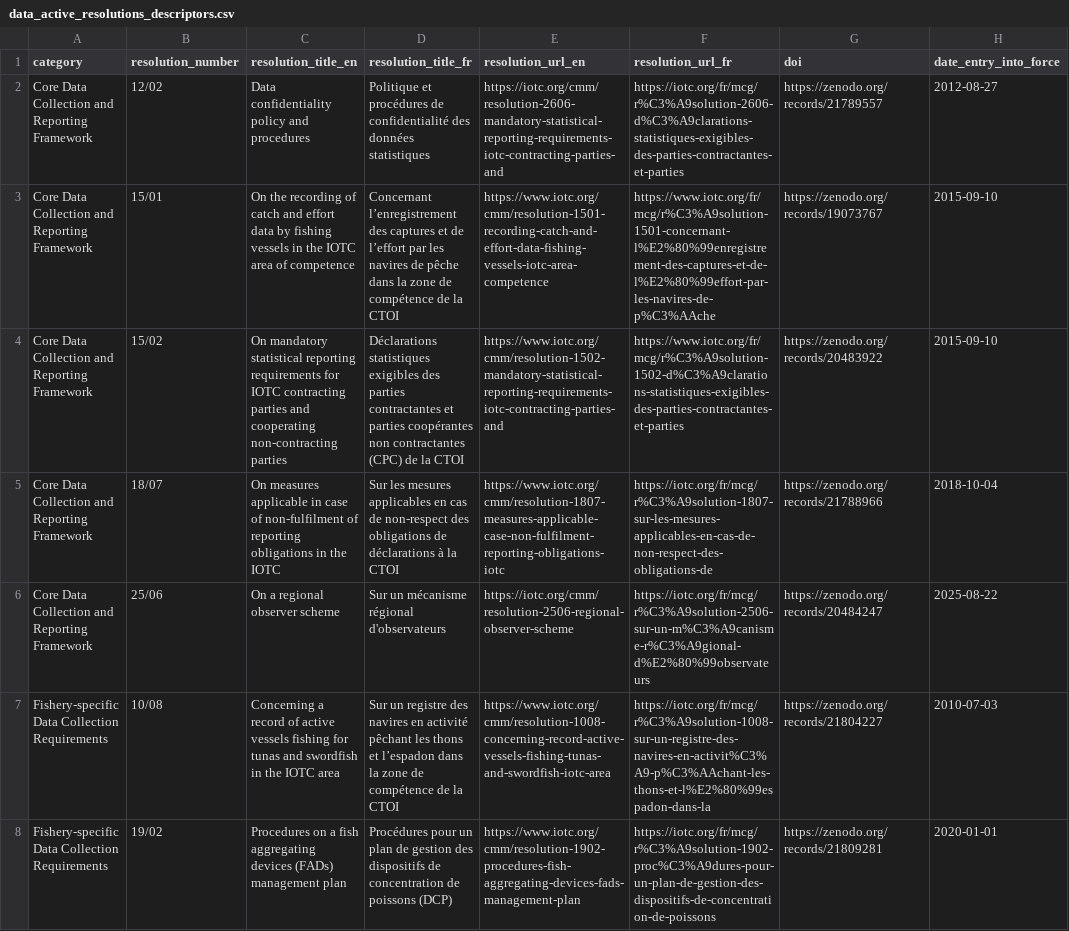
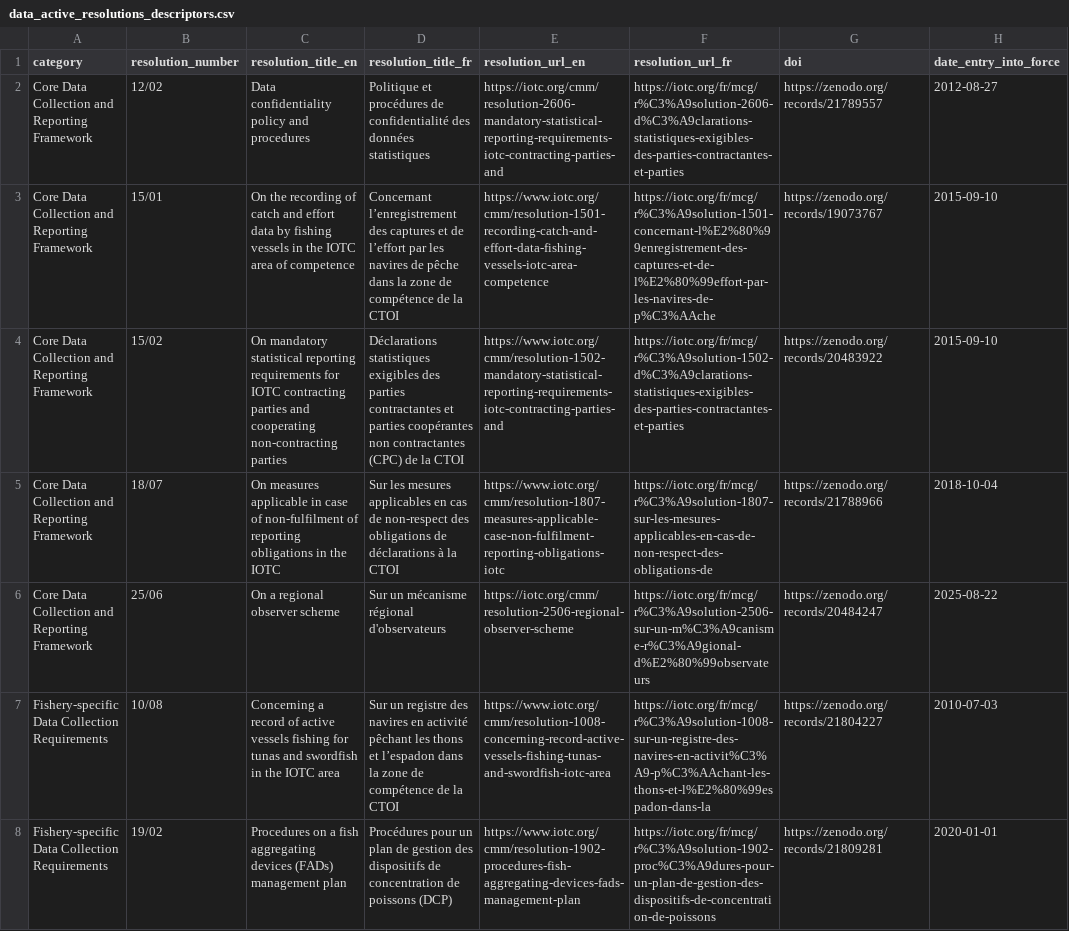
Before and after one commit to iotc-secretariat/iotc-data-cmms, a CSV file: inputs/data_active_resolutions_descriptors.csv, drawn as a sheet; only a part is shown; the diff covers the shown part only; the diff names each change by its address in the sheet, - before the commit and + after, or states it on an @@ line.

Commit message:
Update of information for some CMMs

```diff
--- a/inputs/data_active_resolutions_descriptors.csv
+++ b/inputs/data_active_resolutions_descriptors.csv
-F3 (resolution_url_fr): https://www.iotc.org/fr/mcg/r%C3%A9solution-1501-concernant-l%E2%80%99enregistrement-des-captures-et-de-l%E2%80%99effort-par-les-navires-de-p%C3%AAche
+F3 (resolution_url_fr): https://iotc.org/fr/mcg/r%C3%A9solution-1501-concernant-l%E2%80%99enregistrement-des-captures-et-de-l%E2%80%99effort-par-les-navires-de-p%C3%AAche
-F4 (resolution_url_fr): https://www.iotc.org/fr/mcg/r%C3%A9solution-1502-d%C3%A9clarations-statistiques-exigibles-des-parties-contractantes-et-parties
+F4 (resolution_url_fr): https://iotc.org/fr/mcg/r%C3%A9solution-1502-d%C3%A9clarations-statistiques-exigibles-des-parties-contractantes-et-parties
```
Also changed, not shown: 1 added row, 1 removed row and 43 edited cells elsewhere in this file.
